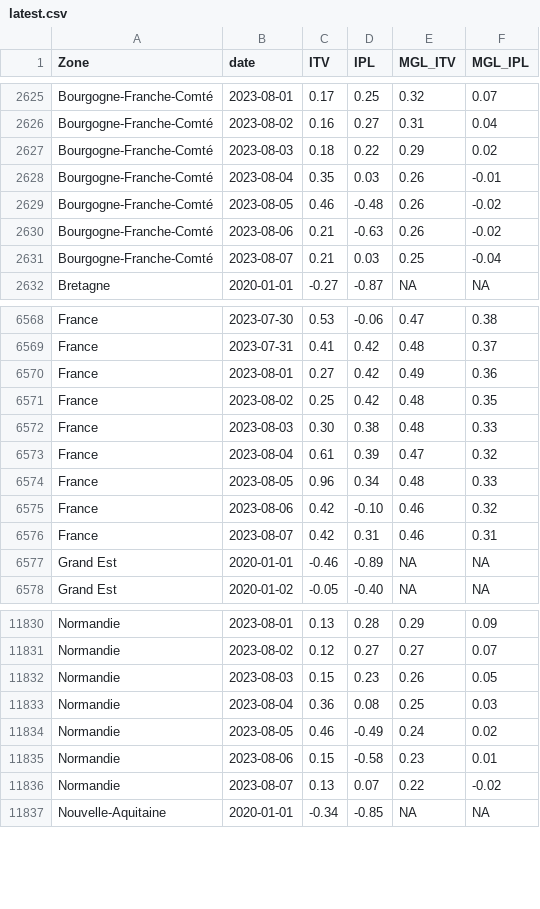
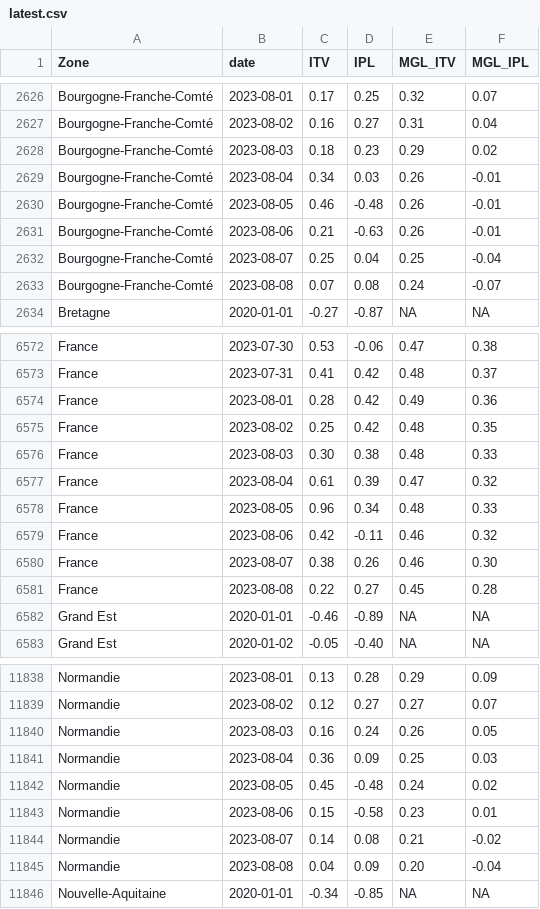
Before and after one commit to CEREMA/data-trafic, a CSV file: fr/latest.csv, drawn as a sheet; only a part is shown, gaps mark what is left out; the diff covers the shown part only.

```diff
--- a/fr/latest.csv
+++ b/fr/latest.csv
@@ -2626,7 +2627,8 @@ Bourgogne-Franche-Comté,2023-08-01,0.17,0.25,0.32,0.07
 Bourgogne-Franche-Comté,2023-08-02,0.16,0.27,0.31,0.04
-Bourgogne-Franche-Comté,2023-08-03,0.18,0.22,0.29,0.02
-Bourgogne-Franche-Comté,2023-08-04,0.35,0.03,0.26,-0.01
-Bourgogne-Franche-Comté,2023-08-05,0.46,-0.48,0.26,-0.02
-Bourgogne-Franche-Comté,2023-08-06,0.21,-0.63,0.26,-0.02
-Bourgogne-Franche-Comté,2023-08-07,0.21,0.03,0.25,-0.04
+Bourgogne-Franche-Comté,2023-08-03,0.18,0.23,0.29,0.02
+Bourgogne-Franche-Comté,2023-08-04,0.34,0.03,0.26,-0.01
+Bourgogne-Franche-Comté,2023-08-05,0.46,-0.48,0.26,-0.01
+Bourgogne-Franche-Comté,2023-08-06,0.21,-0.63,0.26,-0.01
+Bourgogne-Franche-Comté,2023-08-07,0.25,0.04,0.25,-0.04
+Bourgogne-Franche-Comté,2023-08-08,0.07,0.08,0.24,-0.07
 Bretagne,2020-01-01,-0.27,-0.87,NA,NA
@@ -6569,3 +6573,3 @@ France,2023-07-30,0.53,-0.06,0.47,0.38
 France,2023-07-31,0.41,0.42,0.48,0.37
-France,2023-08-01,0.27,0.42,0.49,0.36
+France,2023-08-01,0.28,0.42,0.49,0.36
 France,2023-08-02,0.25,0.42,0.48,0.35
@@ -6574,4 +6578,5 @@ France,2023-08-04,0.61,0.39,0.47,0.32
 France,2023-08-05,0.96,0.34,0.48,0.33
-France,2023-08-06,0.42,-0.10,0.46,0.32
-France,2023-08-07,0.42,0.31,0.46,0.31
+France,2023-08-06,0.42,-0.11,0.46,0.32
+France,2023-08-07,0.38,0.26,0.46,0.30
+France,2023-08-08,0.22,0.27,0.45,0.28
 Grand Est,2020-01-01,-0.46,-0.89,NA,NA
@@ -11831,7 +11839,8 @@ Normandie,2023-08-01,0.13,0.28,0.29,0.09
 Normandie,2023-08-02,0.12,0.27,0.27,0.07
-Normandie,2023-08-03,0.15,0.23,0.26,0.05
-Normandie,2023-08-04,0.36,0.08,0.25,0.03
-Normandie,2023-08-05,0.46,-0.49,0.24,0.02
+Normandie,2023-08-03,0.16,0.24,0.26,0.05
+Normandie,2023-08-04,0.36,0.09,0.25,0.03
+Normandie,2023-08-05,0.45,-0.48,0.24,0.02
 Normandie,2023-08-06,0.15,-0.58,0.23,0.01
-Normandie,2023-08-07,0.13,0.07,0.22,-0.02
+Normandie,2023-08-07,0.14,0.08,0.21,-0.02
+Normandie,2023-08-08,0.04,0.09,0.20,-0.04
 Nouvelle-Aquitaine,2020-01-01,-0.34,-0.85,NA,NA
```
Also changed, not shown: 10 added rows and 23 edited cells elsewhere in this file, collectivites/paris_brut_latest.csv, collectivites/paris_latest.csv, 2 other files.
